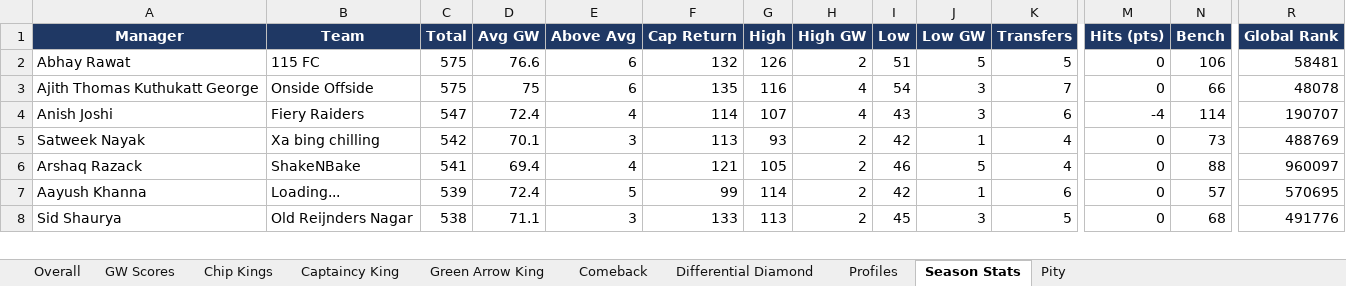
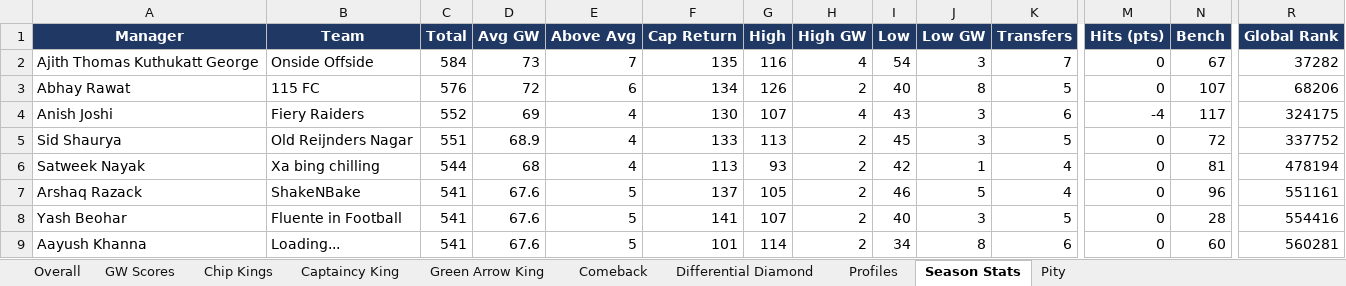
Before and after one commit to yash1997beohar/lcf-s5, an Excel workbook: docs/Laxmi_Chit_Fund_S5_audit.xlsx, sheet Season Stats, drawn as a sheet; only a part is shown, gaps mark what is left out; values as stored, in another font and other column widths than the file's, no borders; removed rows and columns are numbered as before the commit, all else as after; rows hold the shown columns only; the diff covers the shown part only; the diff names each change by its address in the sheet, - before the commit and + after, or states it on an @@ line.

```diff
--- a/docs/Laxmi_Chit_Fund_S5_audit.xlsx (sheet Season Stats)
+++ b/docs/Laxmi_Chit_Fund_S5_audit.xlsx (sheet Season Stats)
-row 2: Abhay Rawat | 115 FC | 575 | 76.6 | 6 | 132 | 126 | 2 | 51 | 5 | 5 | 0 | 106 | 58481
-C2 (Total): 575
+C2 (Total): 584
-D2 (Avg GW): 75
+D2 (Avg GW): 73
-E2 (Above Avg): 6
+E2 (Above Avg): 7
-N2 (Bench): 66
+N2 (Bench): 67
-R2 (Global Rank): 48078
+R2 (Global Rank): 37282
+row 3: Abhay Rawat | 115 FC | 576 | 72 | 6 | 134 | 126 | 2 | 40 | 8 | 5 | 0 | 107 | 68206
-C4 (Total): 547
+C4 (Total): 552
-D4 (Avg GW): 72.4
+D4 (Avg GW): 69
-F4 (Cap Return): 114
+F4 (Cap Return): 130
-N4 (Bench): 114
+N4 (Bench): 117
-R4 (Global Rank): 190707
+R4 (Global Rank): 324175
+row 5: Sid Shaurya | Old Reijnders Nagar | 551 | 68.9 | 4 | 133 | 113 | 2 | 45 | 3 | 5 | 0 | 72 | 337752
-C6 (Total): 542
+C6 (Total): 544
-D6 (Avg GW): 70.1
+D6 (Avg GW): 68
-E6 (Above Avg): 3
+E6 (Above Avg): 4
-N6 (Bench): 73
+N6 (Bench): 81
-R6 (Global Rank): 488769
+R6 (Global Rank): 478194
-D7 (Avg GW): 69.4
+D7 (Avg GW): 67.6
-E7 (Above Avg): 4
+E7 (Above Avg): 5
-F7 (Cap Return): 121
+F7 (Cap Return): 137
-N7 (Bench): 88
+N7 (Bench): 96
-R7 (Global Rank): 960097
+R7 (Global Rank): 551161
+row 8: Yash Beohar | Fluente in Football | 541 | 67.6 | 5 | 141 | 107 | 2 | 40 | 3 | 5 | 0 | 28 | 554416
-C9 (Total): 539
+C9 (Total): 541
-D9 (Avg GW): 72.4
+D9 (Avg GW): 67.6
-F9 (Cap Return): 99
+F9 (Cap Return): 101
-I9 (Low): 42
+I9 (Low): 34
-J9 (Low GW): 1
+J9 (Low GW): 8
-N9 (Bench): 57
+N9 (Bench): 60
-R9 (Global Rank): 570695
+R9 (Global Rank): 560281
-row 8: Sid Shaurya | Old Reijnders Nagar | 538 | 71.1 | 3 | 133 | 113 | 2 | 45 | 3 | 5 | 0 | 68 | 491776
```
Also changed, not shown: 5 added rows, 6 removed rows and 97 edited cells elsewhere in this sheet, sheet Profiles, sheet Overall, sheet Pity, sheet Captaincy King, sheet Green Arrow King, sheet Differential Diamond, 2 more sheets, 34 other files.
